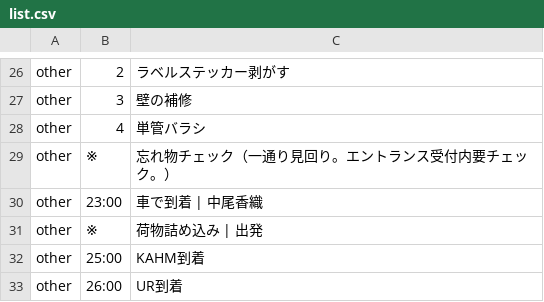
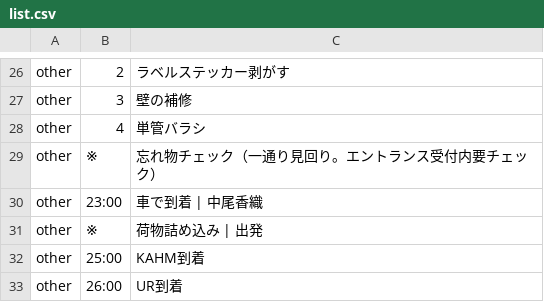
Before and after one commit to the-things-i-we-own/-, a CSV file: 3d/0822/list.csv, drawn as a sheet; only a part is shown, gaps mark what is left out.

Commit message:
Update list.csv

```diff
--- a/3d/0822/list.csv
+++ b/3d/0822/list.csv
@@ -28,3 +28,3 @@ other,3,壁の補修,
 other,4,単管バラシ,
-other,※,忘れ物チェック（一通り見回り。エントランス受付内要チェック。）
+other,※,忘れ物チェック（一通り見回り。エントランス受付内要チェック）,
 other,23:00,車で到着 | 中尾香織,
```
